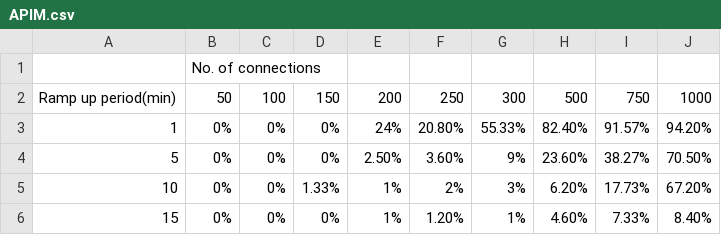
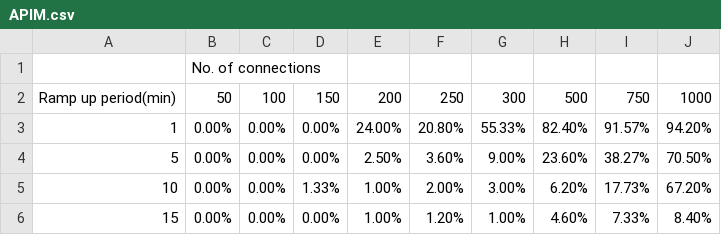
Before and after one commit to wso2/performance-apim, a CSV file: performance/benchmarks/Error rate variation with No. of connections and ramp up period/APIM.csv, drawn as a sheet.

```diff
--- a/performance/benchmarks/Error rate variation with No. of connections and ramp up period/APIM.csv
+++ b/performance/benchmarks/Error rate variation with No. of connections and ramp up period/APIM.csv
@@ -2,5 +2,5 @@
 Ramp up period(min),50,100,150,200,250,300,500,750,1000
-1,0%,0%,0%,24%,20.80%,55.33%,82.40%,91.57%,94.20%
-5,0%,0%,0%,2.50%,3.60%,9%,23.60%,38.27%,70.50%
-10,0%,0%,1.33%,1%,2%,3%,6.20%,17.73%,67.20%
-15,0%,0%,0%,1%,1.20%,1%,4.60%,7.33%,8.40%
+1,0.00%,0.00%,0.00%,24.00%,20.80%,55.33%,82.40%,91.57%,94.20%
+5,0.00%,0.00%,0.00%,2.50%,3.60%,9.00%,23.60%,38.27%,70.50%
+10,0.00%,0.00%,1.33%,1.00%,2.00%,3.00%,6.20%,17.73%,67.20%
+15,0.00%,0.00%,0.00%,1.00%,1.20%,1.00%,4.60%,7.33%,8.40%
```
Also changed, not shown: performance/benchmarks/Performance results for No. of connections with message rates/[APIM]Connections with message rates.csv, performance/benchmarks/Performance with message rates/APIM with message rates.csv, 17 other files.
